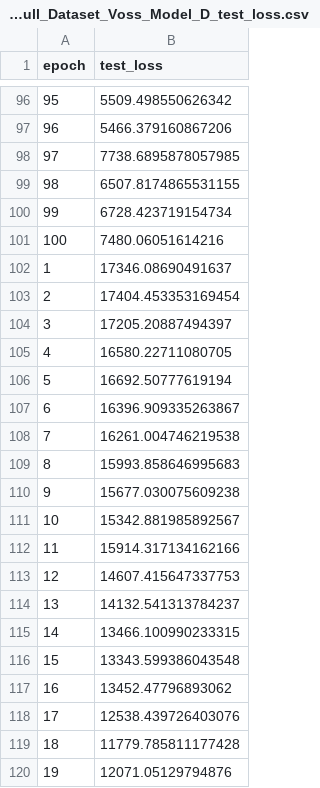
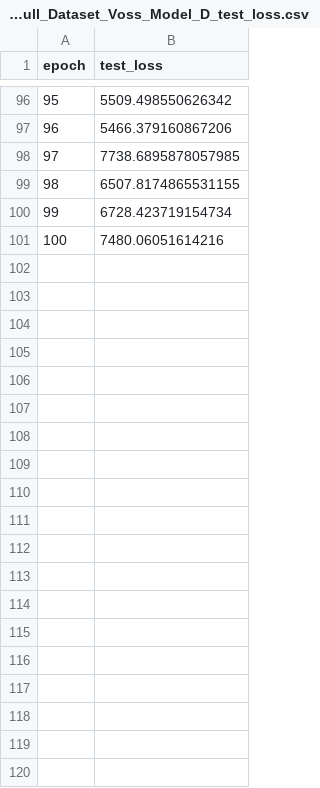
Before and after one commit to arcturus5340/IOTransferLearning, a CSV file: training/Train_Full_Dataset_Voss_Model_D_test_loss.csv, drawn as a sheet; only a part is shown, gaps mark what is left out; the diff covers the shown part only.

```diff
--- a/training/Train_Full_Dataset_Voss_Model_D_test_loss.csv
+++ b/training/Train_Full_Dataset_Voss_Model_D_test_loss.csv
@@ -101,20 +101 @@ epoch,test_loss
 100,7480.06051614216
-1,17346.08690491637
-2,17404.453353169454
-3,17205.20887494397
-4,16580.22711080705
-5,16692.50777619194
-6,16396.909335263867
-7,16261.004746219538
-8,15993.858646995683
-9,15677.030075609238
-10,15342.881985892567
-11,15914.317134162166
-12,14607.415647337753
-13,14132.541313784237
-14,13466.100990233315
-15,13343.599386043548
-16,13452.47796893062
-17,12538.439726403076
-18,11779.785811177428
-19,12071.05129794876
```
Also changed, not shown: 81 removed rows elsewhere in this file, training/Train_Full_Dataset_Model_A_test_loss.csv, training/Train_Full_Dataset_Voss_Model_B_test_loss.csv, 2 other files.
